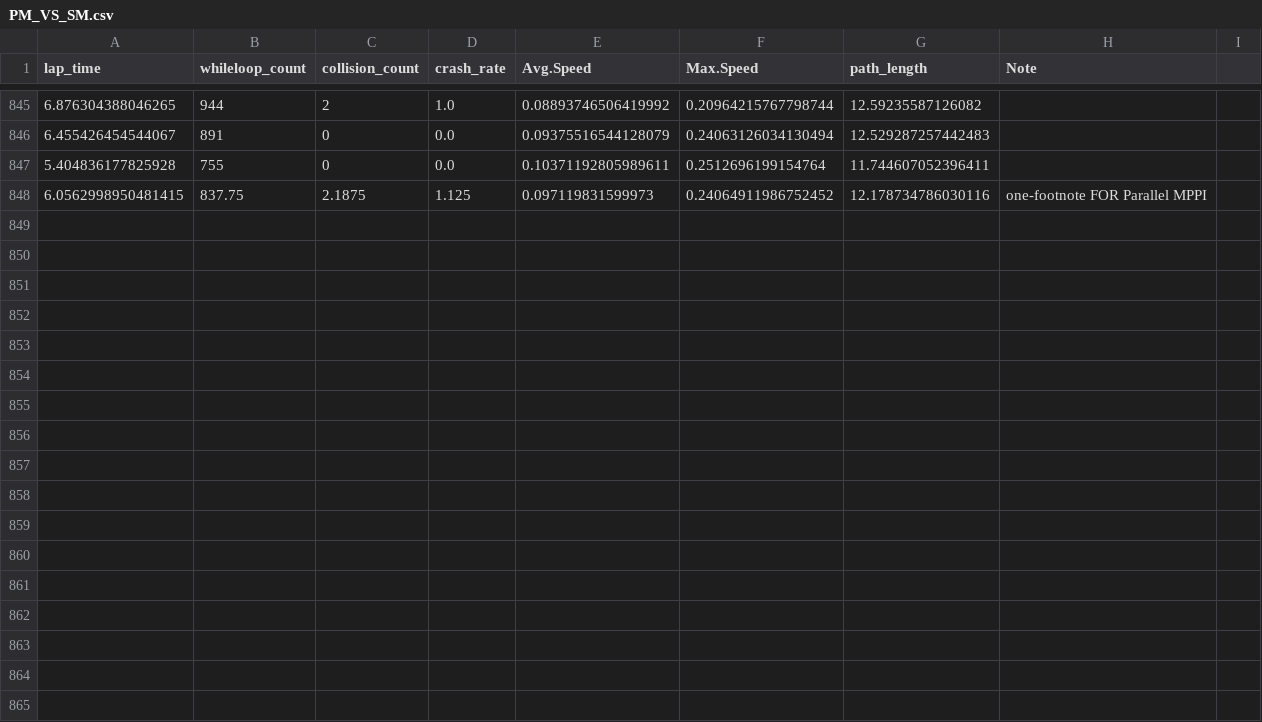
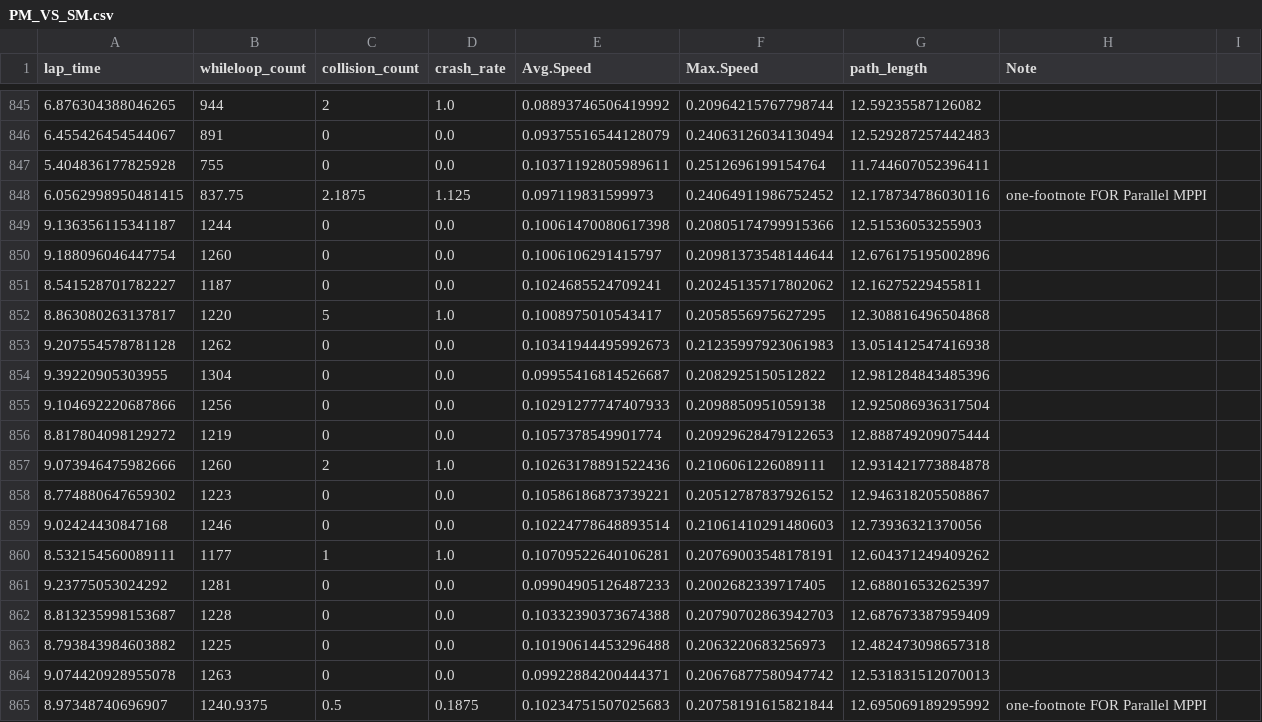
Before and after one commit to mao8-explorer/storm, a CSV file: PM_VS_SM.csv, drawn as a sheet; only a part is shown, gaps mark what is left out; the diff names each change by its address in the sheet, - before the commit and + after, or states it on an @@ line.

```diff
--- a/PM_VS_SM.csv
+++ b/PM_VS_SM.csv
+row 849: 9.136356115341187 | 1244 | 0 | 0.0 | 0.10061470080617398 | 0.20805174799915366 | 12.51536053255903
+row 850: 9.188096046447754 | 1260 | 0 | 0.0 | 0.1006106291415797 | 0.20981373548144644 | 12.676175195002896
+row 851: 8.541528701782227 | 1187 | 0 | 0.0 | 0.1024685524709241 | 0.20245135717802062 | 12.16275229455811
+row 852: 8.863080263137817 | 1220 | 5 | 1.0 | 0.1008975010543417 | 0.2058556975627295 | 12.308816496504868
+row 853: 9.207554578781128 | 1262 | 0 | 0.0 | 0.10341944495992673 | 0.21235997923061983 | 13.051412547416938
+row 854: 9.39220905303955 | 1304 | 0 | 0.0 | 0.09955416814526687 | 0.2082925150512822 | 12.981284843485396
+row 855: 9.104692220687866 | 1256 | 0 | 0.0 | 0.10291277747407933 | 0.2098850951059138 | 12.925086936317504
+row 856: 8.817804098129272 | 1219 | 0 | 0.0 | 0.1057378549901774 | 0.20929628479122653 | 12.888749209075444
+row 857: 9.073946475982666 | 1260 | 2 | 1.0 | 0.10263178891522436 | 0.2106061226089111 | 12.931421773884878
+row 858: 8.774880647659302 | 1223 | 0 | 0.0 | 0.10586186873739221 | 0.20512787837926152 | 12.946318205508867
+row 859: 9.02424430847168 | 1246 | 0 | 0.0 | 0.10224778648893514 | 0.21061410291480603 | 12.73936321370056
+row 860: 8.532154560089111 | 1177 | 1 | 1.0 | 0.10709522640106281 | 0.20769003548178191 | 12.604371249409262
+row 861: 9.23775053024292 | 1281 | 0 | 0.0 | 0.09904905126487233 | 0.2002682339717405 | 12.688016532625397
+row 862: 8.813235998153687 | 1228 | 0 | 0.0 | 0.10332390373674388 | 0.20790702863942703 | 12.687673387959409
+row 863: 8.793843984603882 | 1225 | 0 | 0.0 | 0.10190614453296488 | 0.2063220683256973 | 12.482473098657318
+row 864: 9.074420928955078 | 1263 | 0 | 0.0 | 0.09922884200444371 | 0.20676877580947742 | 12.531831512070013
+row 865: 8.97348740696907 | 1240.9375 | 0.5 | 0.1875 | 0.10234751507025683 | 0.20758191615821844 | 12.695069189295992 | one-footnote FOR Parallel MPPI
```
Also changed, not shown: 12 other files.
